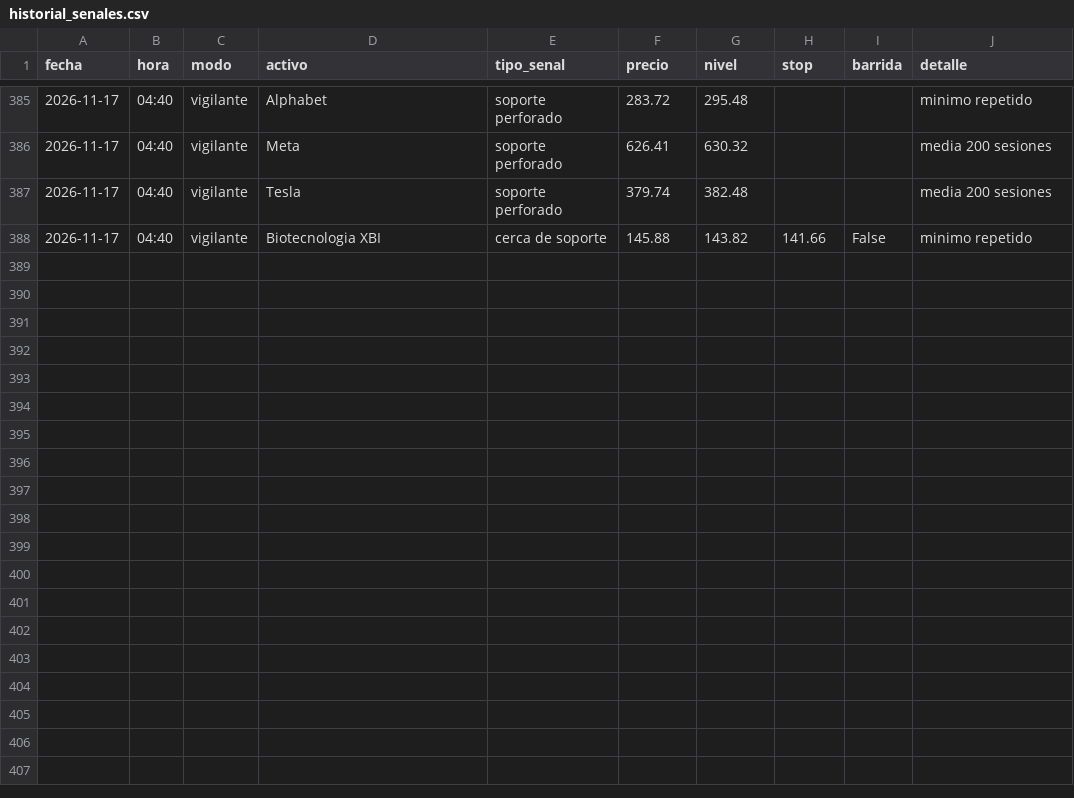
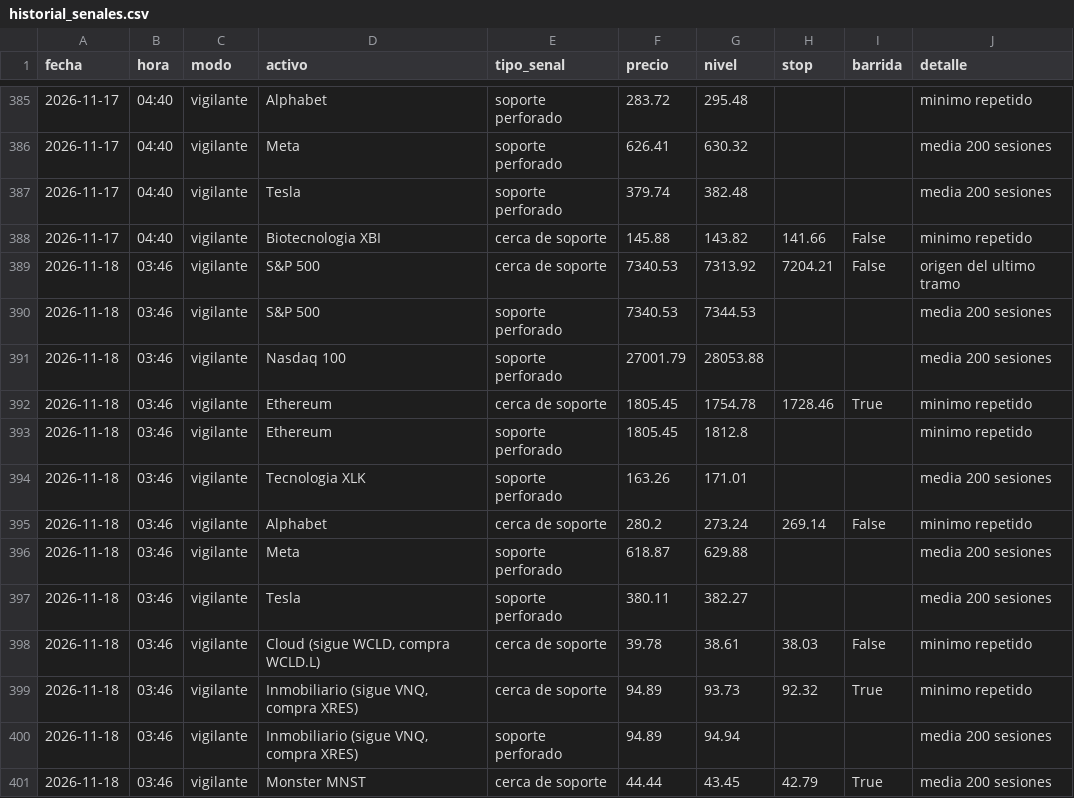
Before and after one commit to Hushyyyy-coder/Sistema-de-inversi-n-m-todo-Cava, a CSV file: historial_senales.csv, drawn as a sheet; only a part is shown, gaps mark what is left out; the diff names each change by its address in the sheet, - before the commit and + after, or states it on an @@ line.

Commit message:
Vigilante: actualizacion diaria

```diff
--- a/historial_senales.csv
+++ b/historial_senales.csv
+row 389: 2026-11-18 | 03:46 | vigilante | S&P 500 | cerca de soporte | 7340.53 | 7313.92 | 7204.21 | False | origen del ultimo tramo
+row 390: 2026-11-18 | 03:46 | vigilante | S&P 500 | soporte perforado | 7340.53 | 7344.53 |  |  | media 200 sesiones
+row 391: 2026-11-18 | 03:46 | vigilante | Nasdaq 100 | soporte perforado | 27001.79 | 28053.88 |  |  | media 200 sesiones
+row 392: 2026-11-18 | 03:46 | vigilante | Ethereum | cerca de soporte | 1805.45 | 1754.78 | 1728.46 | True | minimo repetido
+row 393: 2026-11-18 | 03:46 | vigilante | Ethereum | soporte perforado | 1805.45 | 1812.8 |  |  | minimo repetido
+row 394: 2026-11-18 | 03:46 | vigilante | Tecnologia XLK | soporte perforado | 163.26 | 171.01 |  |  | media 200 sesiones
+row 395: 2026-11-18 | 03:46 | vigilante | Alphabet | cerca de soporte | 280.2 | 273.24 | 269.14 | False | minimo repetido
+row 396: 2026-11-18 | 03:46 | vigilante | Meta | soporte perforado | 618.87 | 629.88 |  |  | media 200 sesiones
+row 397: 2026-11-18 | 03:46 | vigilante | Tesla | soporte perforado | 380.11 | 382.27 |  |  | media 200 sesiones
+row 398: 2026-11-18 | 03:46 | vigilante | Cloud (sigue WCLD, compra WCLD.L) | cerca de soporte | 39.78 | 38.61 | 38.03 | False | minimo repetido
+row 399: 2026-11-18 | 03:46 | vigilante | Inmobiliario (sigue VNQ, compra XRES) | cerca de soporte | 94.89 | 93.73 | 92.32 | True | minimo repetido
+row 400: 2026-11-18 | 03:46 | vigilante | Inmobiliario (sigue VNQ, compra XRES) | soporte perforado | 94.89 | 94.94 |  |  | media 200 sesiones
+row 401: 2026-11-18 | 03:46 | vigilante | Monster MNST | cerca de soporte | 44.44 | 43.45 | 42.79 | True | media 200 sesiones
```
Also changed, not shown: 1 other file.
